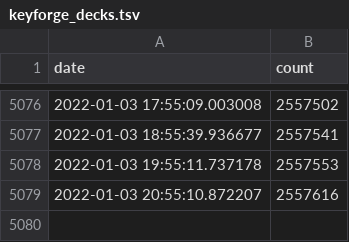
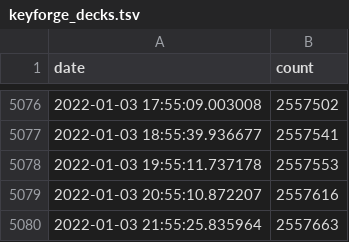
Before and after one commit to 4dcu-be/GitHub-Actions-KeyForge, a TSV file: data/keyforge_decks.tsv, drawn as a sheet; only a part is shown, gaps mark what is left out.

```diff
--- a/data/keyforge_decks.tsv
+++ b/data/keyforge_decks.tsv
@@ -5079 +5079,2 @@ date	count
 2022-01-03 20:55:10.872207	2557616
+2022-01-03 21:55:25.835964	2557663
```
